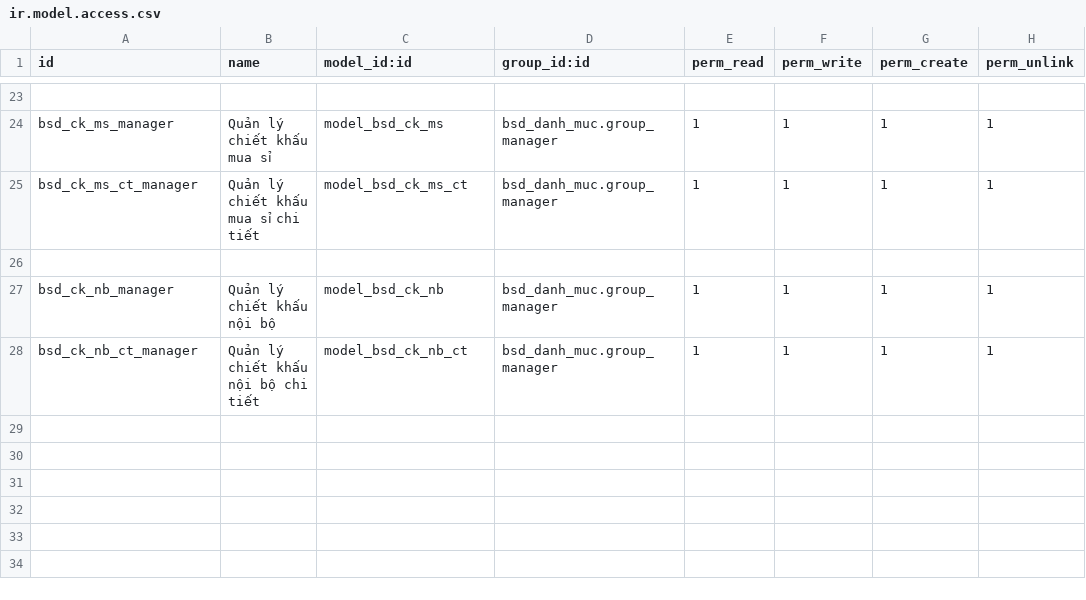
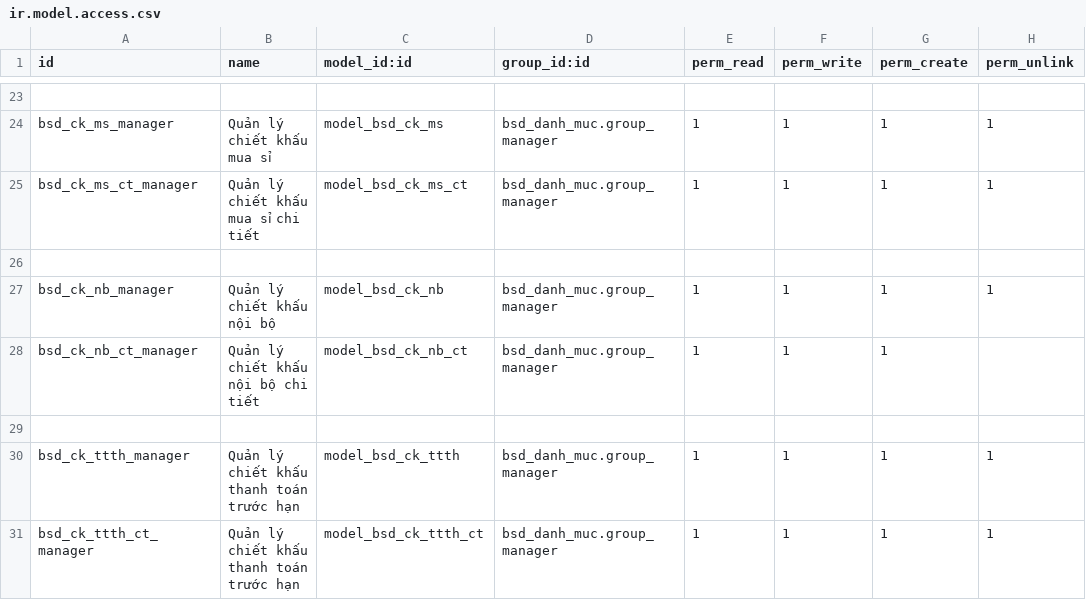
Before and after one commit to bsdinsights/realestate, a CSV file: bsd_danh_muc/security/ir.model.access.csv, drawn as a sheet; only a part is shown, gaps mark what is left out.

Commit message:
DM.17 Thêm bảng chiết khấu thanh toán trước hạn

```diff
--- a/bsd_danh_muc/security/ir.model.access.csv
+++ b/bsd_danh_muc/security/ir.model.access.csv
@@ -27,2 +27,5 @@ bsd_ck_ms_ct_manager,Quản lý chiết khấu mua sỉ chi tiết,model_bsd_ck_
 bsd_ck_nb_manager,Quản lý chiết khấu nội bộ,model_bsd_ck_nb,bsd_danh_muc.group_manager,1,1,1,1
-bsd_ck_nb_ct_manager,Quản lý chiết khấu nội bộ chi tiết,model_bsd_ck_nb_ct,bsd_danh_muc.group_manager,1,1,1,1
+bsd_ck_nb_ct_manager,Quản lý chiết khấu nội bộ chi tiết,model_bsd_ck_nb_ct,bsd_danh_muc.group_manager,1,1,1,
+
+bsd_ck_ttth_manager,Quản lý chiết khấu thanh toán trước hạn,model_bsd_ck_ttth,bsd_danh_muc.group_manager,1,1,1,1
+bsd_ck_ttth_ct_manager,Quản lý chiết khấu thanh toán trước hạn,model_bsd_ck_ttth_ct,bsd_danh_muc.group_manager,1,1,1,1
```
Also changed, not shown: 2 other files.
